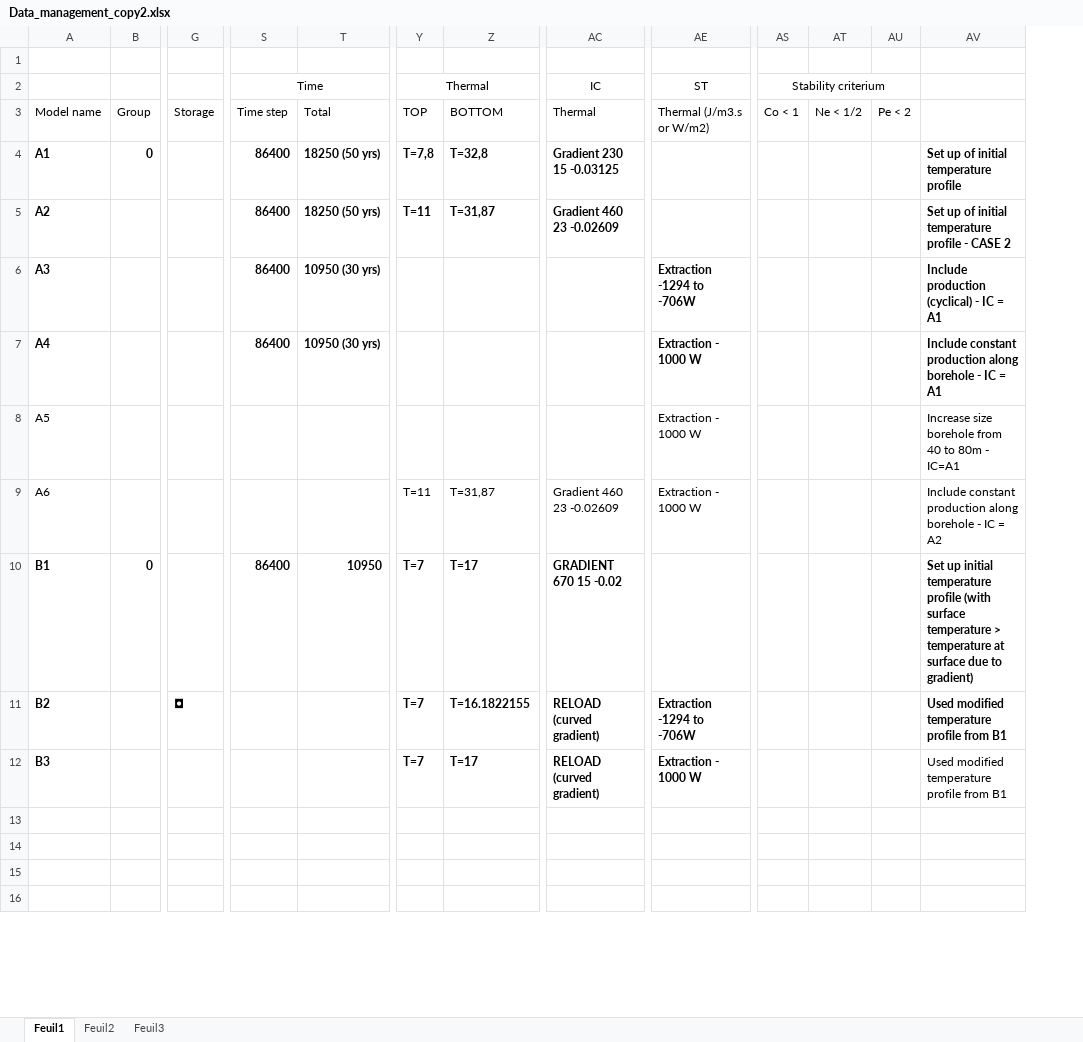
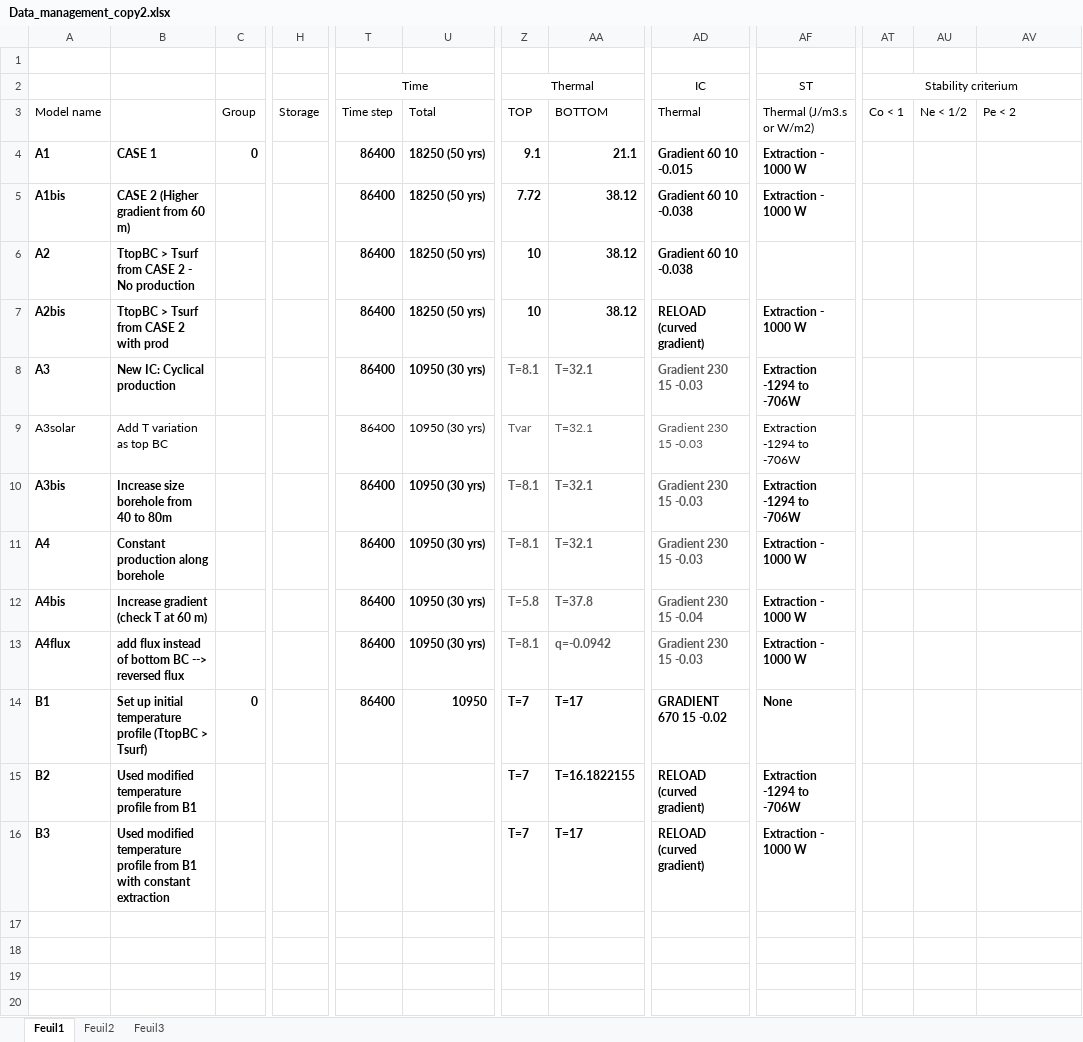
Before and after one commit to mylenre/Data_phD, an Excel workbook: Modeling/Data_management_copy2.xlsx, sheet Feuil1, drawn as a sheet; only a part is shown, gaps mark what is left out; values as stored, in another font and other column widths than the file's, no borders; removed rows and columns are numbered as before the commit, all else as after; rows hold the shown columns only; the diff covers the shown part only; the diff names each change by its address in the sheet, - before the commit and + after, or states it on an @@ line.

Commit message:
Modify modeling data

```diff
--- a/Modeling/Data_management_copy2.xlsx (sheet Feuil1)
+++ b/Modeling/Data_management_copy2.xlsx (sheet Feuil1)
+column B, row 4: CASE 1; row 6: TtopBC > Tsurf from CASE 2 - No production; row 8: New IC: Cyclical production; row 11: Constant production along borehole; rows 14-16: Set up initial temperature profile (TtopBC > Tsurf) | Used modified temperature profile from B1 | Used modified temperature profile from B1 with constant extraction
-column AU, row 3: Pe < 2
-AS2:AU2 merged
+AT2:AV2 merged
-AV3: (empty)
+AV3: Pe < 2
-Z4 (Thermal): T=7,8
+Z4 (Thermal): 9.1
-AA4: T=32,8
+AA4: 21.1
-AD4 (IC): Gradient 230 15 -0.03125
+AD4 (IC): Gradient 60 10 -0.015
-AF4 (ST): (empty)
+AF4 (ST): Extraction - 1000 W
-AV4: Set up of initial temperature profile
+AV4: (empty)
+row 5: A1bis | CASE 2 (Higher gradient from 60 m) |  |  | 86400 | 18250 (50 yrs) | 7.72 | 38.12 | Gradient 60 10 -0.038 | Extraction - 1000 W
-Z6 (Thermal): T=11
+Z6 (Thermal): 10
-AA6: T=31,87
+AA6: 38.12
-AD6 (IC): Gradient 460 23 -0.02609
+AD6 (IC): Gradient 60 10 -0.038
-AV6: Set up of initial temperature profile - CASE 2
+AV6: (empty)
+row 7: A2bis | TtopBC > Tsurf from CASE 2 with prod |  |  | 86400 | 18250 (50 yrs) | 10 | 38.12 | RELOAD (curved gradient) | Extraction - 1000 W
-Z8 (Thermal): (empty)
+Z8 (Thermal): T=8.1
-AA8: (empty)
+AA8: T=32.1
-AD8 (IC): (empty)
+AD8 (IC): Gradient 230 15 -0.03
-AV8: Include production (cyclical) - IC = A1
+AV8: (empty)
+row 9: A3solar | Add T variation as top BC |  |  | 86400 | 10950 (30 yrs) | Tvar | T=32.1 | Gradient 230 15 -0.03 | Extraction -1294 to -706W
+row 10: A3bis | Increase size borehole from 40 to 80m |  |  | 86400 | 10950 (30 yrs) | T=8.1 | T=32.1 | Gradient 230 15 -0.03 | Extraction -1294 to -706W
-Z11 (Thermal): (empty)
+Z11 (Thermal): T=8.1
-AA11: (empty)
+AA11: T=32.1
-AD11 (IC): (empty)
+AD11 (IC): Gradient 230 15 -0.03
-AV11: Include constant production along borehole - IC = A1
+AV11: (empty)
-row 8: A5 |  |  |  |  |  |  |  | Extraction - 1000 W |  |  |  | Increase size borehole from 40 to 80m - IC=A1
-row 9: A6 |  |  |  |  | T=11 | T=31,87 | Gradient 460 23 -0.02609 | Extraction - 1000 W |  |  |  | Include constant production along borehole - IC = A2
+row 12: A4bis | Increase gradient (check T at 60 m) |  |  | 86400 | 10950 (30 yrs) | T=5.8 | T=37.8 | Gradient 230 15 -0.04 | Extraction - 1000 W
+row 13: A4flux | add flux instead of bottom BC --> reversed flux |  |  | 86400 | 10950 (30 yrs) | T=8.1 | q=-0.0942 | Gradient 230 15 -0.03 | Extraction - 1000 W
-AF14 (ST): (empty)
+AF14 (ST): None
-AV14: Set up initial temperature profile (with surface temperature > temperature at surface due to gradient)
+AV14: (empty)
-H15: ◘
+H15: (empty)
-AV15:AV16: Used modified temperature profile from B1
+AV15:AV16: (empty)
```
Also changed, not shown: 13 added rows, 2 removed rows and 32 edited cells elsewhere in this sheet, sheet Feuil3, 5 other files.
